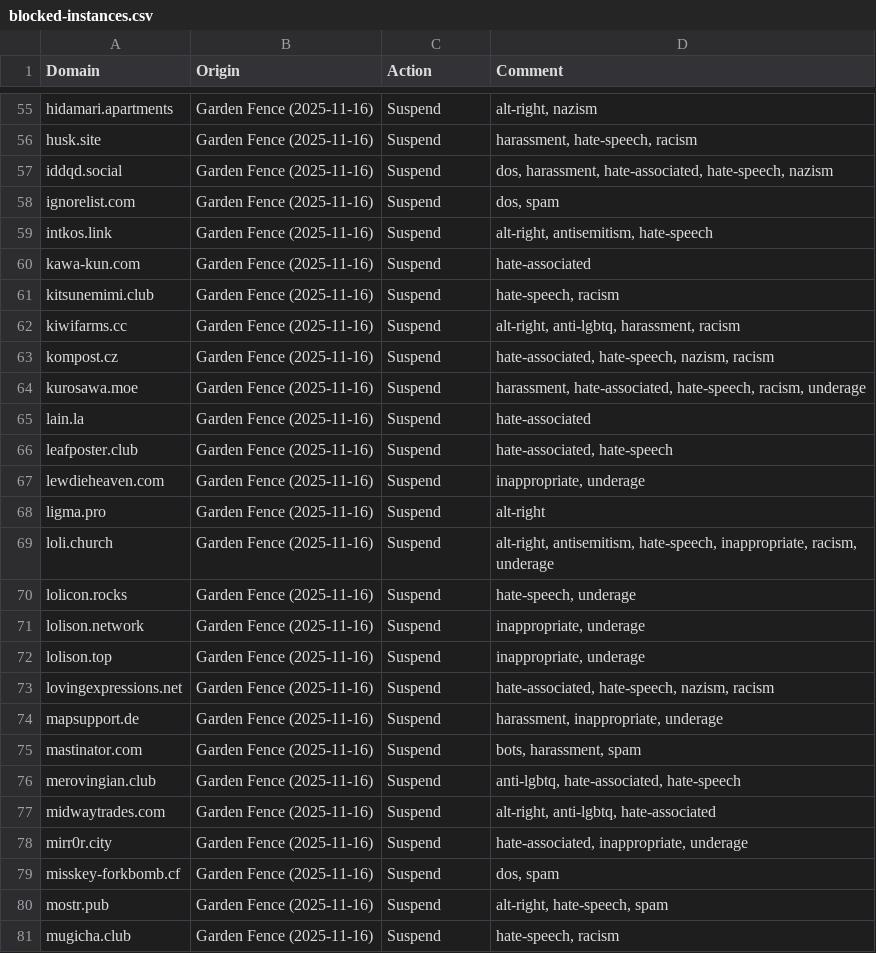
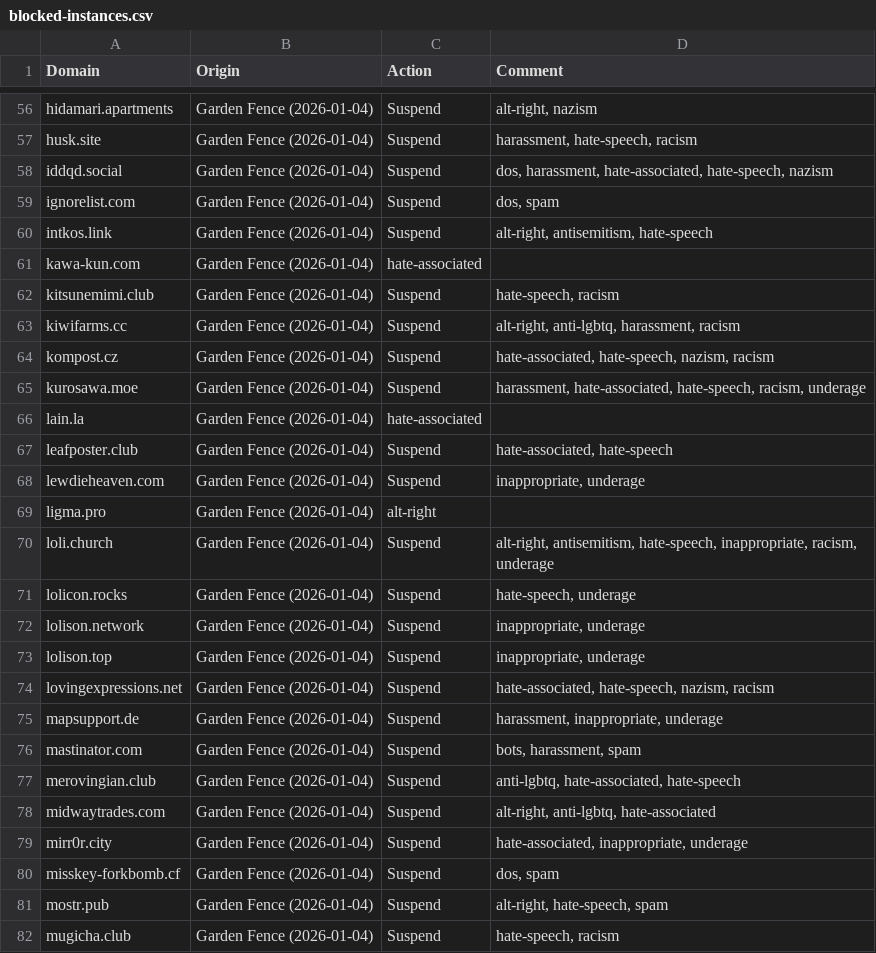
Before and after one commit to Nexirift/support, a CSV file: docs/blocked-instances.csv, drawn as a sheet; only a part is shown, gaps mark what is left out; addresses are those after the commit; the diff covers the shown part only; the diff names each change by its address in the sheet, - before the commit and + after, or states it on an @@ line.

```diff
--- a/docs/blocked-instances.csv
+++ b/docs/blocked-instances.csv
-B56:B82 (Origin): Garden Fence (2025-11-16)
+B56:B82 (Origin): Garden Fence (2026-01-04)
-C61 (Action): Suspend
+C61 (Action): hate-associated
-D61 (Comment): hate-associated
+D61 (Comment): (empty)
-C66 (Action): Suspend
+C66 (Action): hate-associated
-D66 (Comment): hate-associated
+D66 (Comment): (empty)
-C69 (Action): Suspend
+C69 (Action): alt-right
-D69 (Comment): alt-right
+D69 (Comment): (empty)
```
Also changed, not shown: 2 added rows and 128 edited cells elsewhere in this file.
